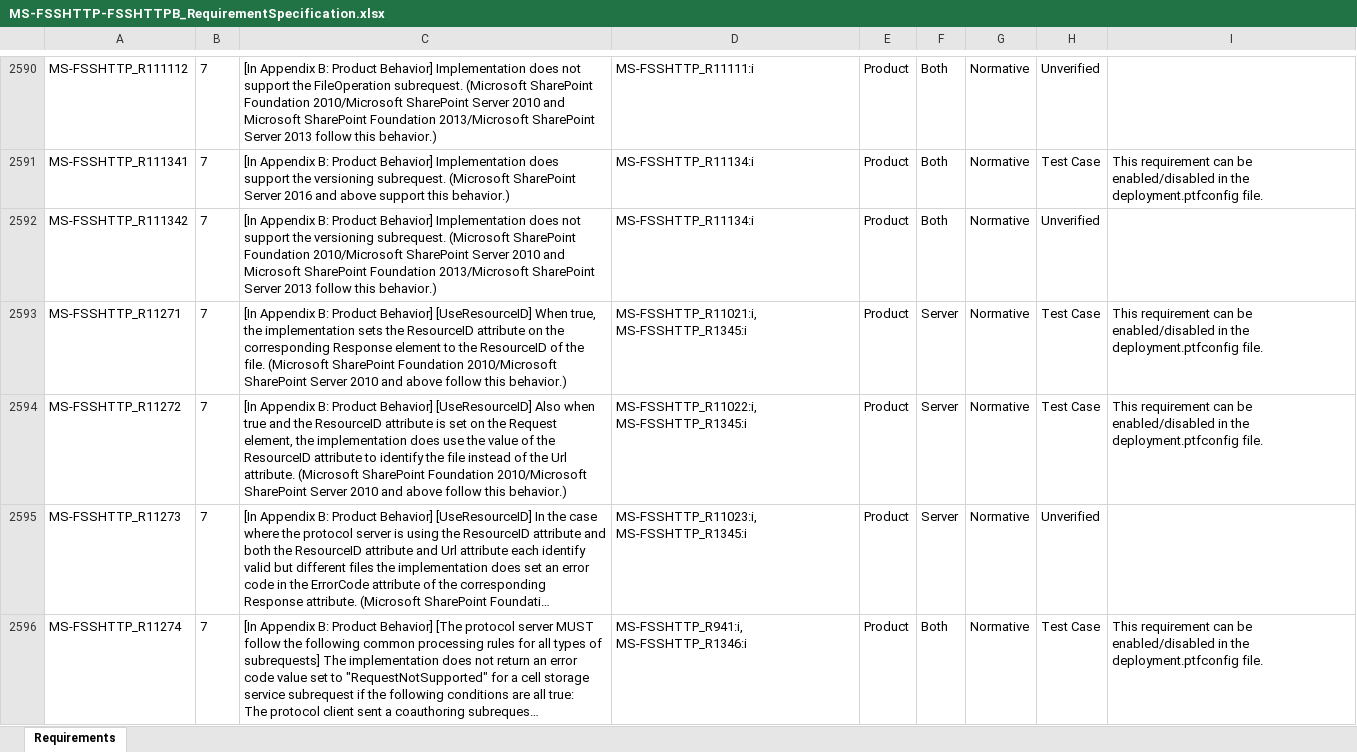
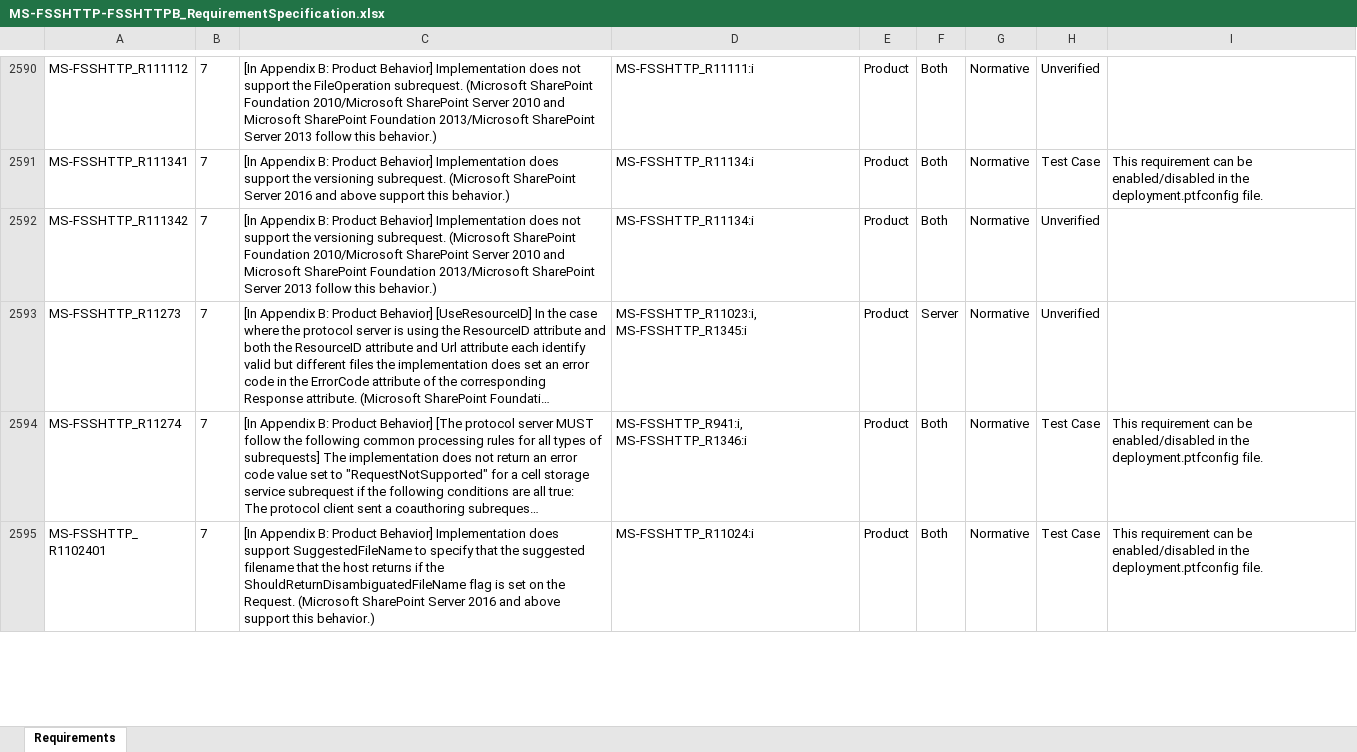
Before and after one commit to OfficeDev/Interop-TestSuites, an Excel workbook: FileSyncandWOPI/Docs/MS-FSSHTTP-FSSHTTPB/MS-FSSHTTP-FSSHTTPB_RequirementSpecification.xlsx, sheet Requirements, drawn as a sheet; only a part is shown, gaps mark what is left out; the shorter side is filled out with more unchanged rows; long unchanged cells end in …; values as stored, in another font and other column widths than the file's, no borders; conditional formats and table styles not drawn; removed rows and columns are numbered as before the commit, all else as after; the diff covers the shown part only; the diff names each change by its address in the sheet, - before the commit and + after, or states it on an @@ line.

Commit message:
Add cases for TDI#12669

```diff
--- a/FileSyncandWOPI/Docs/MS-FSSHTTP-FSSHTTPB/MS-FSSHTTP-FSSHTTPB_RequirementSpecification.xlsx (sheet Requirements)
+++ b/FileSyncandWOPI/Docs/MS-FSSHTTP-FSSHTTPB/MS-FSSHTTP-FSSHTTPB_RequirementSpecification.xlsx (sheet Requirements)
-row 2593: MS-FSSHTTP_R11271 | 7 | [In Appendix B: Product Behavior] [UseResourceID] When true, the implementation sets the ResourceID attribute on the corresponding Response element to the ResourceID of the file. (Microsoft SharePoint Foundation 2010/Microsoft SharePoint Server 2010 and above follow this behavior.) | MS-FSSHTTP_R11021:i, MS-FSSHTTP_R1345:i | Product | Server | Normative | Test Case | This requirement can be enabled/disabled in the deployment.ptfconfig file.
-row 2594: MS-FSSHTTP_R11272 | 7 | [In Appendix B: Product Behavior] [UseResourceID] Also when true and the ResourceID attribute is set on the Request element, the implementation does use the value of the ResourceID attribute to identify the file instead of the Url attribute. (Microsoft SharePoint Foundation 2010/Microsoft SharePoint Server 2010 and above follow this behavior.) | MS-FSSHTTP_R11022:i, MS-FSSHTTP_R1345:i | Product | Server | Normative | Test Case | This requirement can be enabled/disabled in the deployment.ptfconfig file.
```
Also changed, not shown: 1 added row, 2 removed rows and 15 edited cells elsewhere in this sheet, 9 other files.
